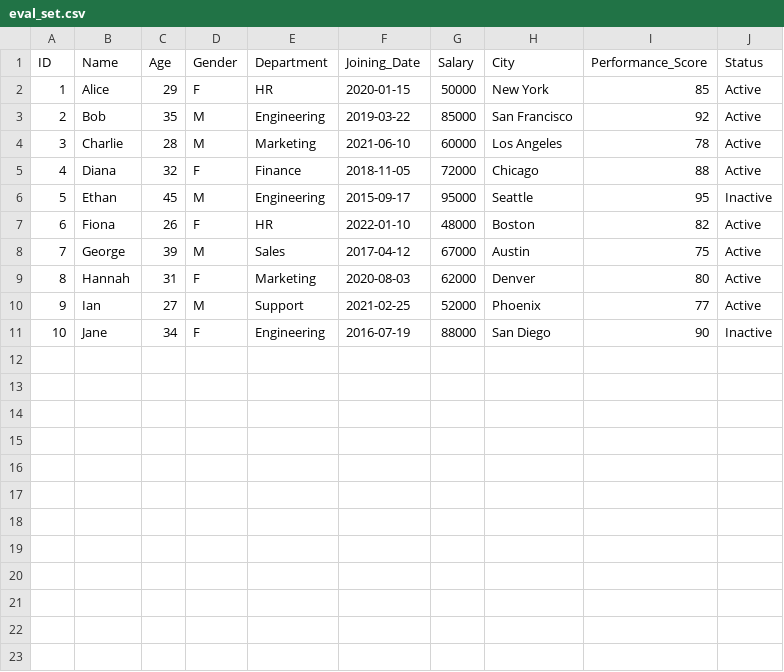
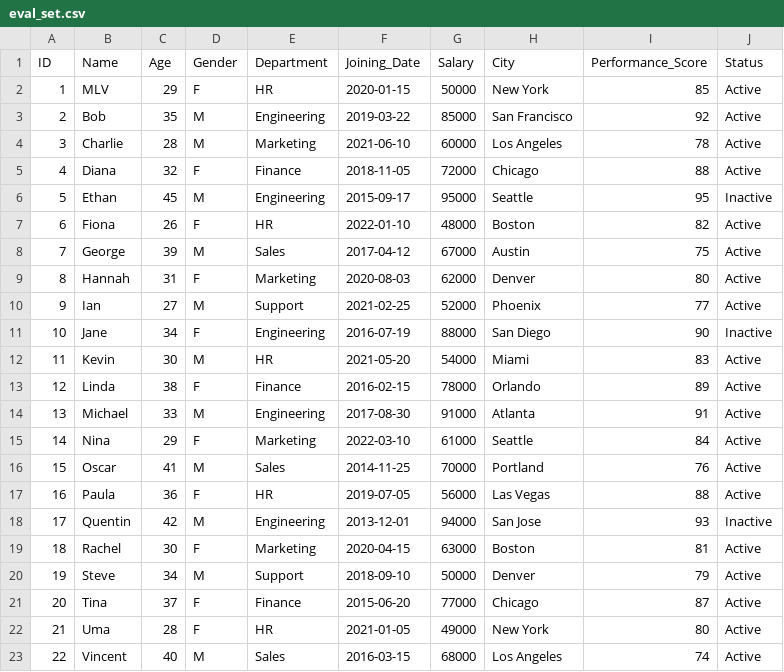
Before and after one commit to MlvPrasadOfficial/enterprise-insights-copilot, a CSV file: eval/eval_set.csv, drawn as a sheet.

```diff
--- a/eval/eval_set.csv
+++ b/eval/eval_set.csv
@@ -1,3 +1,3 @@
 ID,Name,Age,Gender,Department,Joining_Date,Salary,City,Performance_Score,Status
-1,Alice,29,F,HR,2020-01-15,50000,New York,85,Active
+1,MLV,29,F,HR,2020-01-15,50000,New York,85,Active
 2,Bob,35,M,Engineering,2019-03-22,85000,San Francisco,92,Active
@@ -11 +11,13 @@ ID,Name,Age,Gender,Department,Joining_Date,Salary,City,Performance_Score,Status
 10,Jane,34,F,Engineering,2016-07-19,88000,San Diego,90,Inactive
+11,Kevin,30,M,HR,2021-05-20,54000,Miami,83,Active
+12,Linda,38,F,Finance,2016-02-15,78000,Orlando,89,Active
+13,Michael,33,M,Engineering,2017-08-30,91000,Atlanta,91,Active
+14,Nina,29,F,Marketing,2022-03-10,61000,Seattle,84,Active
+15,Oscar,41,M,Sales,2014-11-25,70000,Portland,76,Active
+16,Paula,36,F,HR,2019-07-05,56000,Las Vegas,88,Active
+17,Quentin,42,M,Engineering,2013-12-01,94000,San Jose,93,Inactive
+18,Rachel,30,F,Marketing,2020-04-15,63000,Boston,81,Active
+19,Steve,34,M,Support,2018-09-10,50000,Denver,79,Active
+20,Tina,37,F,Finance,2015-06-20,77000,Chicago,87,Active
+21,Uma,28,F,HR,2021-01-05,49000,New York,80,Active
+22,Vincent,40,M,Sales,2016-03-15,68000,Los Angeles,74,Active
```
Also changed, not shown: 18 other files.
